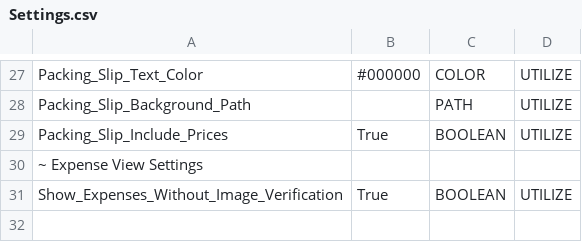
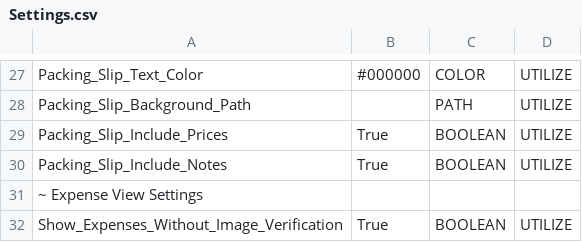
Before and after one commit to Mapy542/LaserOMS, a CSV file: Settings.csv, drawn as a sheet; only a part is shown, gaps mark what is left out.

Commit message:
added order notes

```diff
--- a/Settings.csv
+++ b/Settings.csv
@@ -29,2 +29,3 @@ Packing_Slip_Background_Path,,PATH,UTILIZE
 Packing_Slip_Include_Prices,True,BOOLEAN,UTILIZE
+Packing_Slip_Include_Notes,True,BOOLEAN,UTILIZE
 ~ Expense View Settings
```
Also changed, not shown: 4 other files.
